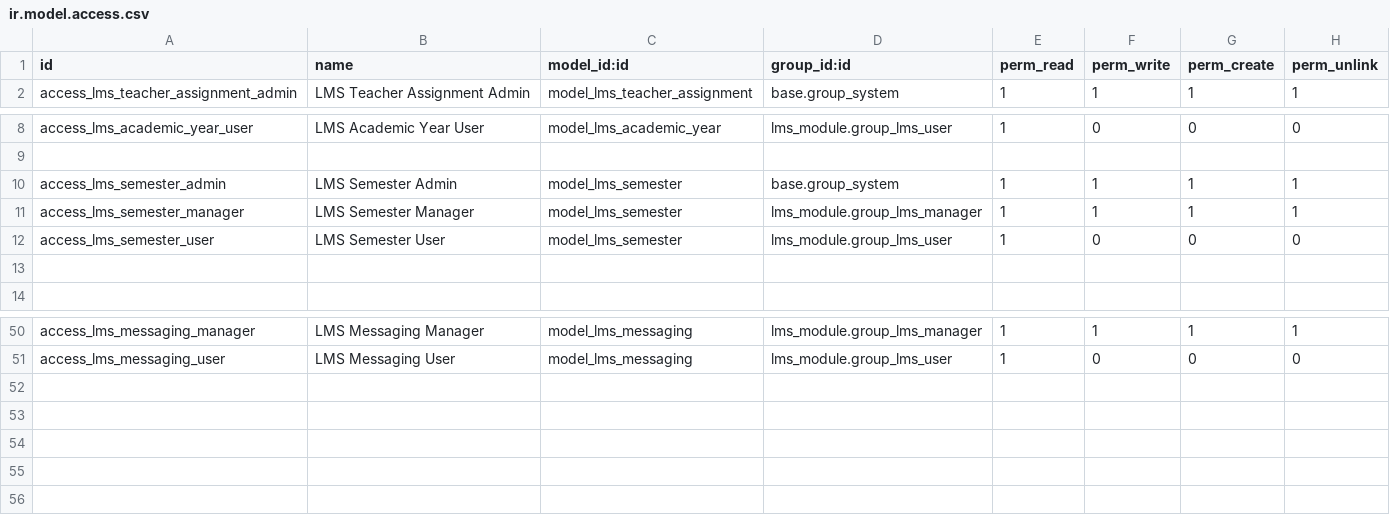
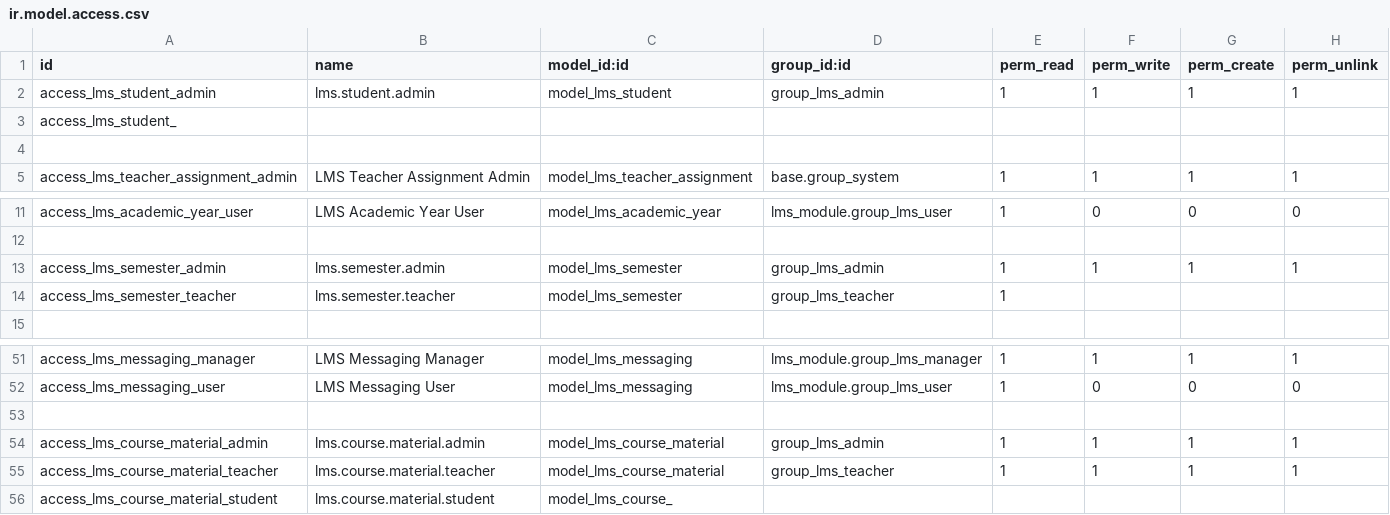
Before and after one commit to DanielAbaka/lms, a CSV file: security/ir.model.access.csv, drawn as a sheet; only a part is shown, gaps mark what is left out.

```diff
--- a/security/ir.model.access.csv
+++ b/security/ir.model.access.csv
@@ -1,2 +1,5 @@
 id,name,model_id:id,group_id:id,perm_read,perm_write,perm_create,perm_unlink
+access_lms_student_admin,lms.student.admin,model_lms_student,group_lms_admin,1,1,1,1
+access_lms_student_
+
 access_lms_teacher_assignment_admin,LMS Teacher Assignment Admin,model_lms_teacher_assignment,base.group_system,1,1,1,1
@@ -9,6 +12,4 @@ access_lms_academic_year_user,LMS Academic Year User,model_lms_academic_year,lms
 
-access_lms_semester_admin,LMS Semester Admin,model_lms_semester,base.group_system,1,1,1,1
-access_lms_semester_manager,LMS Semester Manager,model_lms_semester,lms_module.group_lms_manager,1,1,1,1
-access_lms_semester_user,LMS Semester User,model_lms_semester,lms_module.group_lms_user,1,0,0,0
-
+access_lms_semester_admin,lms.semester.admin,model_lms_semester,group_lms_admin,1,1,1,1
+access_lms_semester_teacher,lms.semester.teacher,model_lms_semester,group_lms_teacher,1
 
@@ -51 +52,5 @@ access_lms_messaging_manager,LMS Messaging Manager,model_lms_messaging,lms_modul
 access_lms_messaging_user,LMS Messaging User,model_lms_messaging,lms_module.group_lms_user,1,0,0,0
+
+access_lms_course_material_admin,lms.course.material.admin,model_lms_course_material,group_lms_admin,1,1,1,1
+access_lms_course_material_teacher,lms.course.material.teacher,model_lms_course_material,group_lms_teacher,1,1,1,1
+access_lms_course_material_student,lms.course.material.student,model_lms_course_
```
Also changed, not shown: 14 other files.
